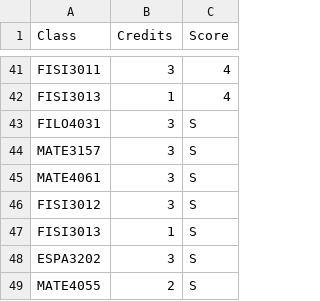
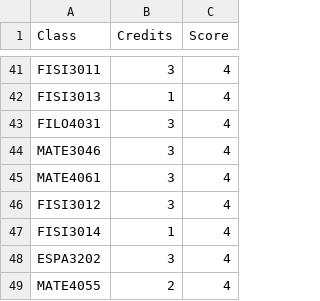
Before and after one commit to jordancaraballo/python4Juniors, a CSV file: FileHandling/GPA/GradesMath.csv (was FileHandling/GPA/Grades.csv), drawn as a sheet; only a part is shown, gaps mark what is left out.

```diff
--- a/FileHandling/GPA/Grades.csv
+++ b/FileHandling/GPA/GradesMath.csv
@@ -42,8 +42,8 @@ FISI3011,3,4
 FISI3013,1,4
-FILO4031,3,S
-MATE3157,3,S
-MATE4061,3,S
-FISI3012,3,S
-FISI3013,1,S
-ESPA3202,3,S
-MATE4055,2,S
+FILO4031,3,4
+MATE3046,3,4
+MATE4061,3,4
+FISI3012,3,4
+FISI3014,1,4
+ESPA3202,3,4
+MATE4055,2,4
```
Also changed, not shown: 1 other file.
